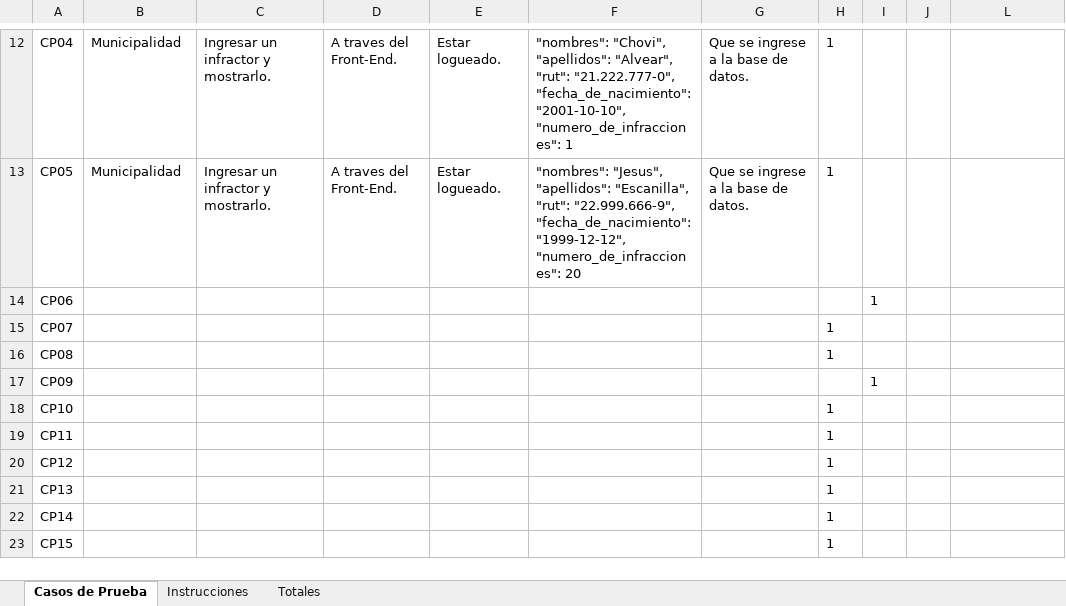
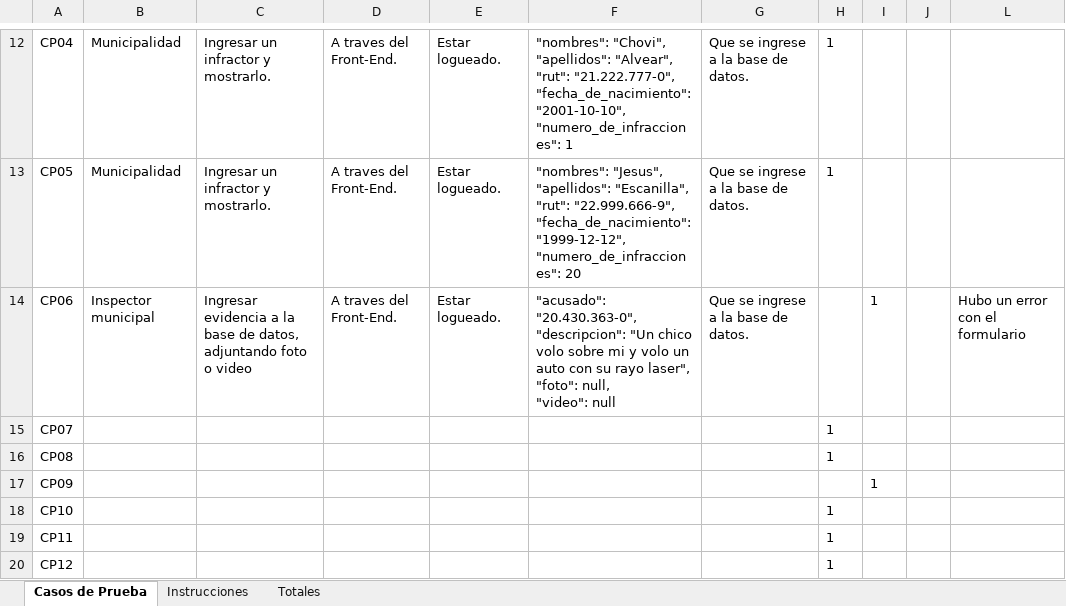
Before and after one commit to ElMaikina/utfsm-isw, an Excel workbook: Casos_de_Prueba_Template_1.xlsx, sheet Casos de Prueba, drawn as a sheet; only a part is shown, gaps mark what is left out; the shorter side is filled out with more unchanged rows; values as stored, in another font and other column widths than the file's, no borders; charts and pictures not drawn; ↵ is a line break in a cell; the diff names each change by its address in the sheet, - before the commit and + after, or states it on an @@ line.

```diff
--- a/Casos_de_Prueba_Template_1.xlsx (sheet Casos de Prueba)
+++ b/Casos_de_Prueba_Template_1.xlsx (sheet Casos de Prueba)
-B14: (empty)
+B14: Inspector municipal
-C14: (empty)
+C14: Ingresar evidencia a la base de datos, adjuntando foto o video
-D14: (empty)
+D14: A traves del Front-End.
-E14: (empty)
+E14: Estar logueado.
-F14: (empty)
+F14: "acusado": "20.430.363-0", ↵ "descripcion": "Un chico volo sobre mi y volo un auto con su rayo laser", ↵ "foto": null, ↵ "video": null
-G14: (empty)
+G14: Que se ingrese a la base de datos.
-L14: (empty)
+L14: Hubo un error con el formulario
```
Also changed, not shown: charts or pictures, 5 other files.
